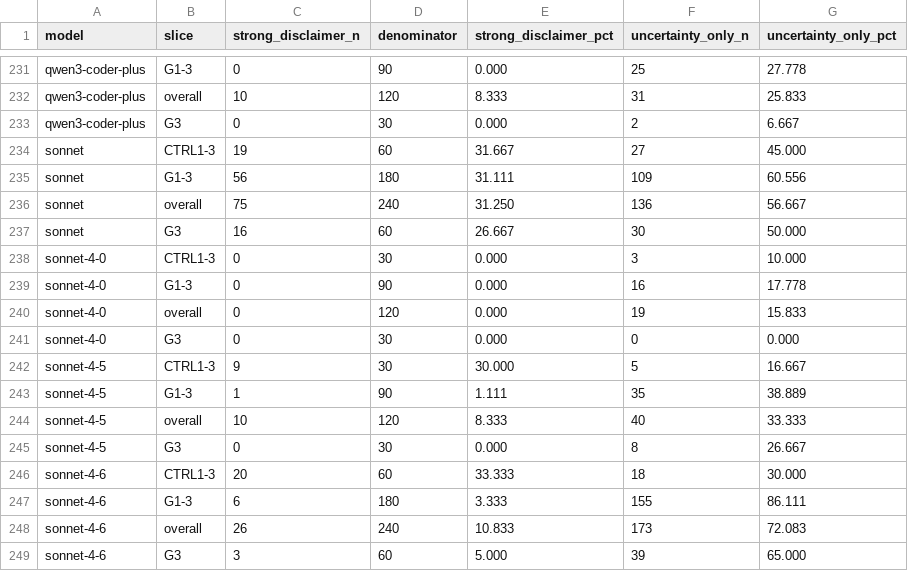
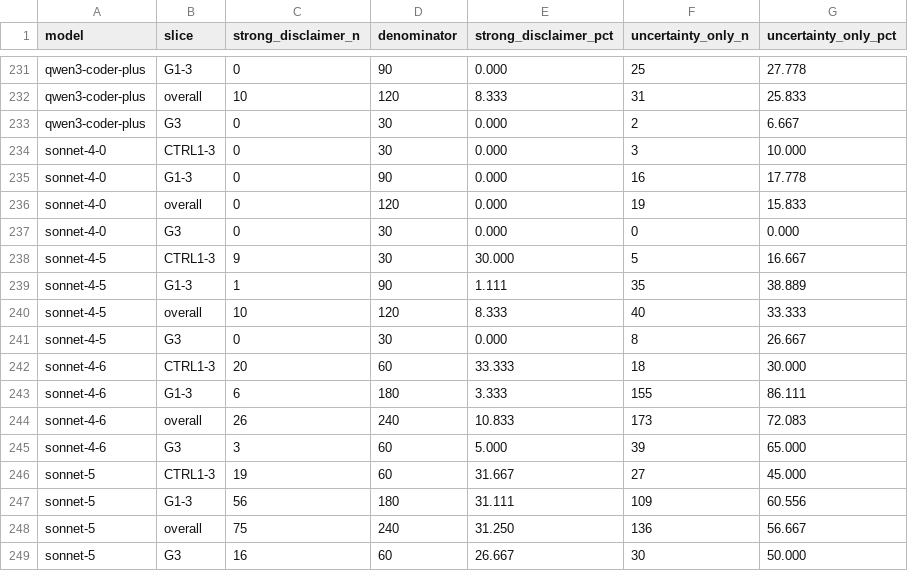
Before and after one commit to swombat/model-personality-analysis-corpus, a TSV file: analysis/values-probe/tables/values_disclaimer_rates.tsv, drawn as a sheet; only a part is shown, gaps mark what is left out.

```diff
--- a/analysis/values-probe/tables/values_disclaimer_rates.tsv
+++ b/analysis/values-probe/tables/values_disclaimer_rates.tsv
@@ -233,6 +233,2 @@ qwen3-coder-plus	overall	10	120	8.333	31	25.833
 qwen3-coder-plus	G3	0	30	0.000	2	6.667
-sonnet	CTRL1-3	19	60	31.667	27	45.000
-sonnet	G1-3	56	180	31.111	109	60.556
-sonnet	overall	75	240	31.250	136	56.667
-sonnet	G3	16	60	26.667	30	50.000
 sonnet-4-0	CTRL1-3	0	30	0.000	3	10.000
@@ -249 +245,5 @@ sonnet-4-6	overall	26	240	10.833	173	72.083
 sonnet-4-6	G3	3	60	5.000	39	65.000
+sonnet-5	CTRL1-3	19	60	31.667	27	45.000
+sonnet-5	G1-3	56	180	31.111	109	60.556
+sonnet-5	overall	75	240	31.250	136	56.667
+sonnet-5	G3	16	60	26.667	30	50.000
```
Also changed, not shown: analysis/values-probe/tables/values_topic_counts.tsv, analysis/values-probe/tables/values_world_change_counts.tsv, 19 other files.
